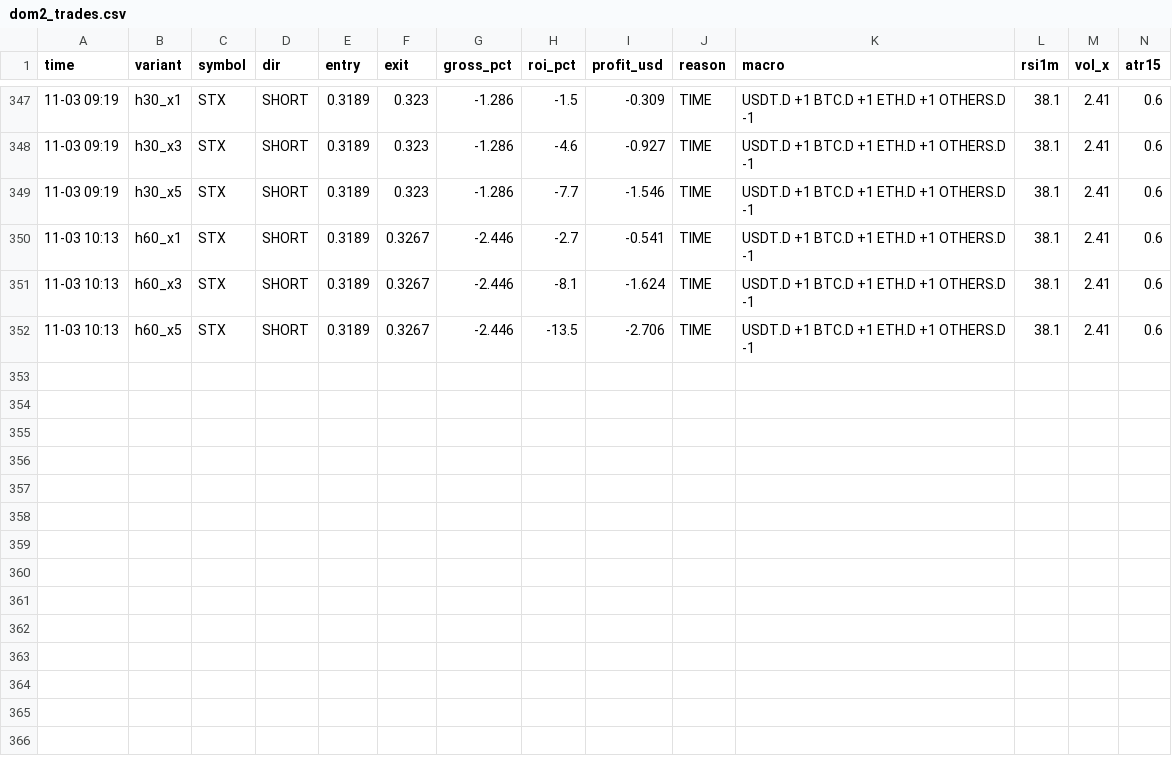
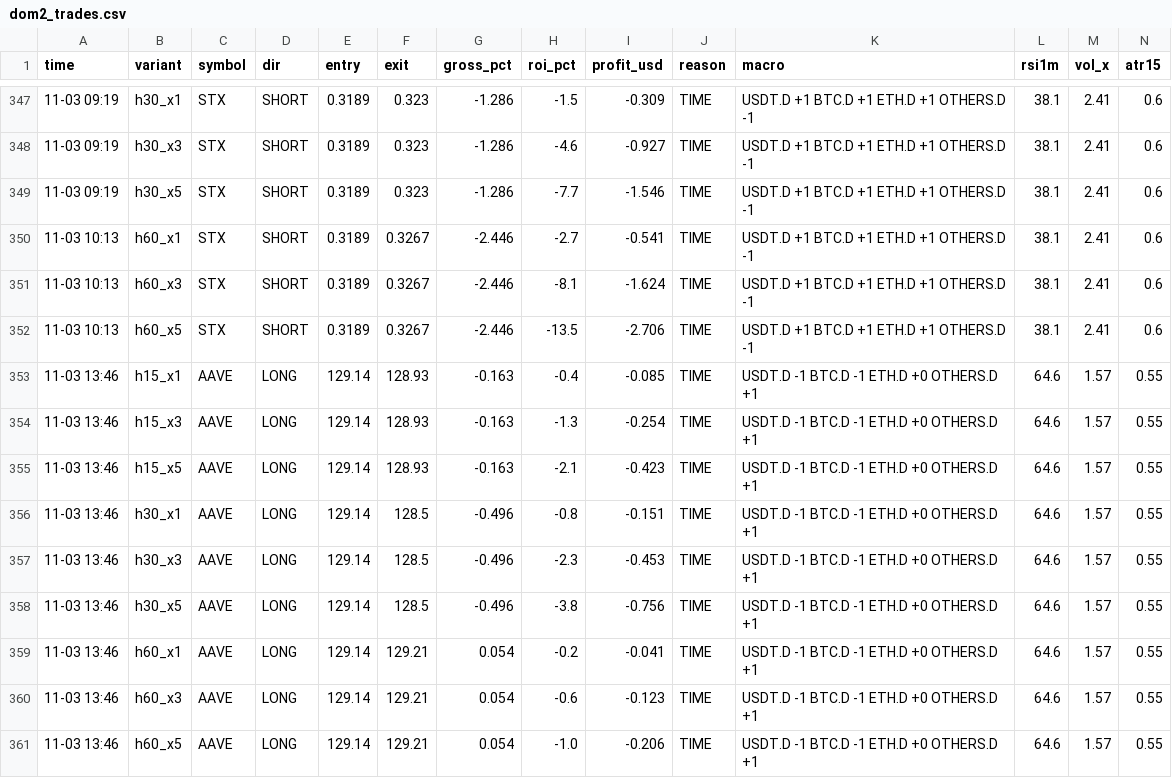
Before and after one commit to Ehsan2893/dombot.py, a CSV file: dom2_trades.csv, drawn as a sheet; only a part is shown, gaps mark what is left out; the diff names each change by its address in the sheet, - before the commit and + after, or states it on an @@ line.

```diff
--- a/dom2_trades.csv
+++ b/dom2_trades.csv
+row 353: 11-03 13:46 | h15_x1 | AAVE | LONG | 129.14 | 128.93 | -0.163 | -0.4 | -0.085 | TIME | USDT.D -1 BTC.D -1 ETH.D +0 OTHERS.D +1 | 64.6 | 1.57 | 0.55
+row 354: 11-03 13:46 | h15_x3 | AAVE | LONG | 129.14 | 128.93 | -0.163 | -1.3 | -0.254 | TIME | USDT.D -1 BTC.D -1 ETH.D +0 OTHERS.D +1 | 64.6 | 1.57 | 0.55
+row 355: 11-03 13:46 | h15_x5 | AAVE | LONG | 129.14 | 128.93 | -0.163 | -2.1 | -0.423 | TIME | USDT.D -1 BTC.D -1 ETH.D +0 OTHERS.D +1 | 64.6 | 1.57 | 0.55
+row 356: 11-03 13:46 | h30_x1 | AAVE | LONG | 129.14 | 128.5 | -0.496 | -0.8 | -0.151 | TIME | USDT.D -1 BTC.D -1 ETH.D +0 OTHERS.D +1 | 64.6 | 1.57 | 0.55
+row 357: 11-03 13:46 | h30_x3 | AAVE | LONG | 129.14 | 128.5 | -0.496 | -2.3 | -0.453 | TIME | USDT.D -1 BTC.D -1 ETH.D +0 OTHERS.D +1 | 64.6 | 1.57 | 0.55
+row 358: 11-03 13:46 | h30_x5 | AAVE | LONG | 129.14 | 128.5 | -0.496 | -3.8 | -0.756 | TIME | USDT.D -1 BTC.D -1 ETH.D +0 OTHERS.D +1 | 64.6 | 1.57 | 0.55
+row 359: 11-03 13:46 | h60_x1 | AAVE | LONG | 129.14 | 129.21 | 0.054 | -0.2 | -0.041 | TIME | USDT.D -1 BTC.D -1 ETH.D +0 OTHERS.D +1 | 64.6 | 1.57 | 0.55
+row 360: 11-03 13:46 | h60_x3 | AAVE | LONG | 129.14 | 129.21 | 0.054 | -0.6 | -0.123 | TIME | USDT.D -1 BTC.D -1 ETH.D +0 OTHERS.D +1 | 64.6 | 1.57 | 0.55
+row 361: 11-03 13:46 | h60_x5 | AAVE | LONG | 129.14 | 129.21 | 0.054 | -1.0 | -0.206 | TIME | USDT.D -1 BTC.D -1 ETH.D +0 OTHERS.D +1 | 64.6 | 1.57 | 0.55
```
Also changed, not shown: 2 other files.
